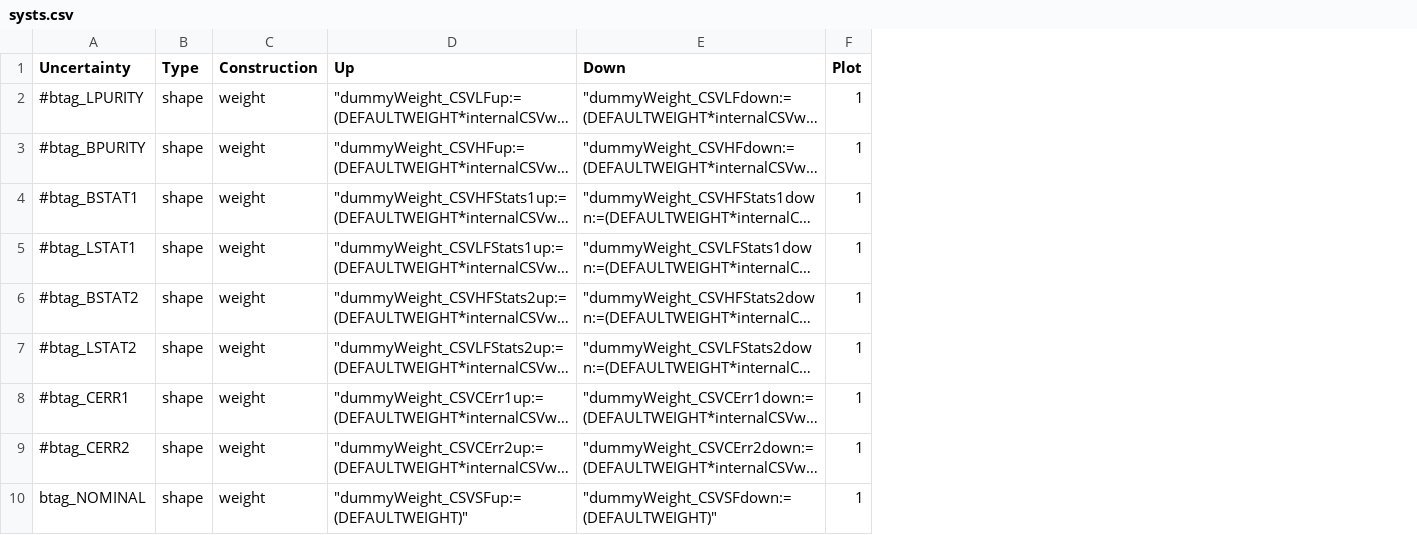
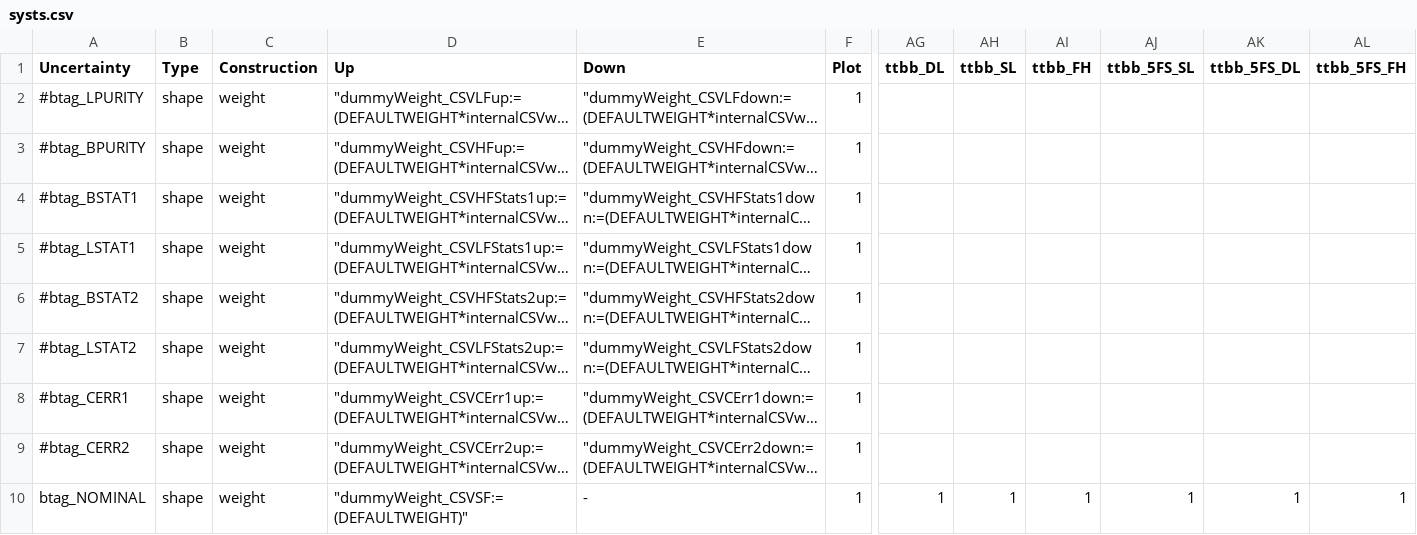
Before and after one commit to kit-cn-cms/pyroot-plotscripts, a CSV file: configs/SFSFderivation/systs.csv, drawn as a sheet; only a part is shown, gaps mark what is left out; long unchanged cells end in …; the diff names each change by its address in the sheet, - before the commit and + after, or states it on an @@ line.

```diff
--- a/configs/SFSFderivation/systs.csv
+++ b/configs/SFSFderivation/systs.csv
+column AG (ttbb_DL), row 10: 1
+column AH (ttbb_SL), row 10: 1
+column AI (ttbb_FH), row 10: 1
+column AJ (ttbb_5FS_SL), row 10: 1
+column AK (ttbb_5FS_DL), row 10: 1
+column AL (ttbb_5FS_FH), row 10: 1
-D10 (Up): "dummyWeight_CSVSFup:=(DEFAULTWEIGHT)"
+D10 (Up): "dummyWeight_CSVSF:=(DEFAULTWEIGHT)"
-E10 (Down): "dummyWeight_CSVSFdown:=(DEFAULTWEIGHT)"
+E10 (Down): -
```
Also changed, not shown: configs/SFSFderivation/systs_testSFs.csv, 19 other files.
